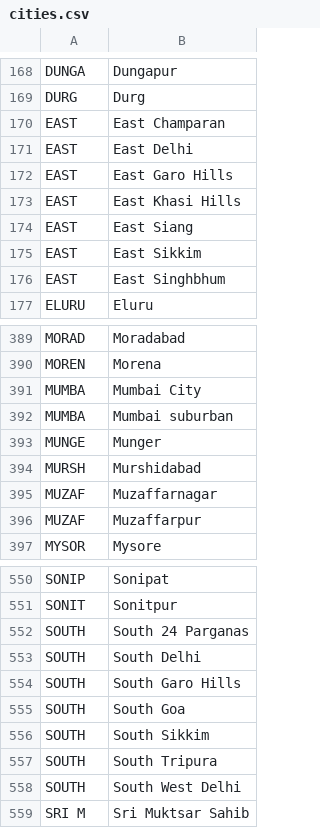
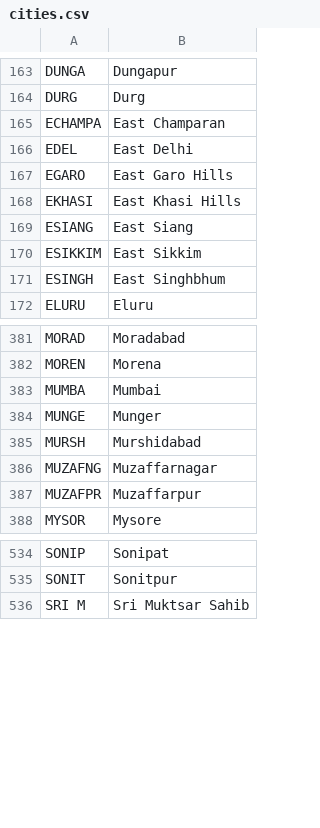
Before and after one commit to ArjunS07/sih-app, a CSV file: api/resources/cities.csv, drawn as a sheet; only a part is shown, gaps mark what is left out; the diff covers the shown part only.

```diff
--- a/api/resources/cities.csv
+++ b/api/resources/cities.csv
@@ -169,9 +164,9 @@ DUNGA,Dungapur
 DURG,Durg
-EAST ,East Champaran
-EAST ,East Delhi
-EAST ,East Garo Hills
-EAST ,East Khasi Hills
-EAST ,East Siang
-EAST ,East Sikkim
-EAST ,East Singhbhum
+ECHAMPA,East Champaran
+EDEL,East Delhi
+EGARO,East Garo Hills
+EKHASI,East Khasi Hills
+ESIANG,East Siang
+ESIKKIM,East Sikkim
+ESINGH,East Singhbhum
 ELURU,Eluru
@@ -390,8 +382,7 @@ MORAD,Moradabad
 MOREN,Morena
-MUMBA,Mumbai City
-MUMBA,Mumbai suburban
+MUMBA,Mumbai
 MUNGE,Munger
 MURSH,Murshidabad
-MUZAF,Muzaffarnagar
-MUZAF,Muzaffarpur
+MUZAFNG,Muzaffarnagar
+MUZAFPR,Muzaffarpur
 MYSOR,Mysore
@@ -551,9 +535,2 @@ SONIP,Sonipat
 SONIT,Sonitpur
-SOUTH,South 24 Parganas
-SOUTH,South Delhi
-SOUTH,South Garo Hills
-SOUTH,South Goa
-SOUTH,South Sikkim
-SOUTH,South Tripura
-SOUTH,South West Delhi
 SRI M,Sri Muktsar Sahib
```
Also changed, not shown: 27 removed rows and 39 edited cells elsewhere in this file, 1 other file.
